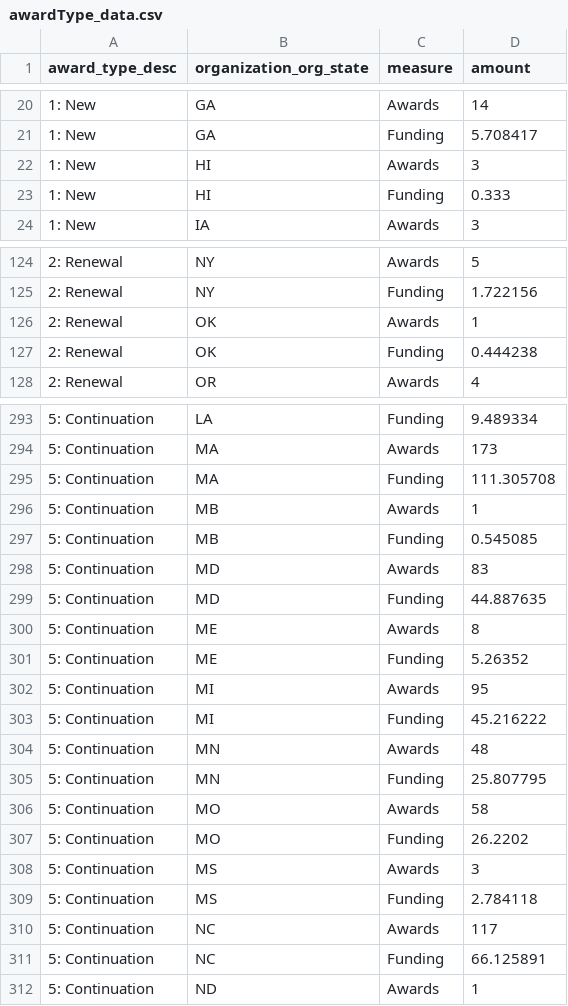
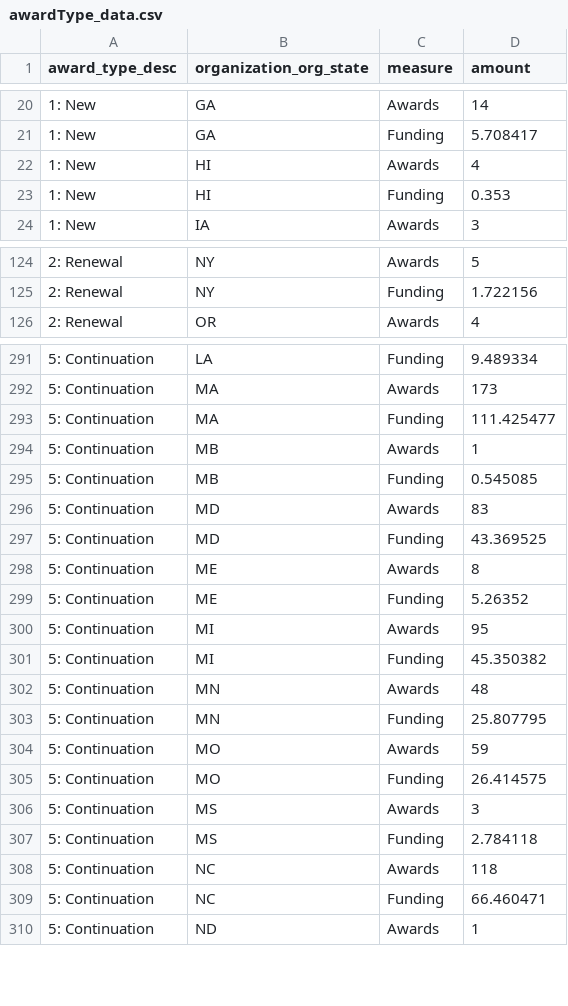
Before and after one commit to christopherBelter/reporter_states, a CSV file: data/awardType_data.csv, drawn as a sheet; only a part is shown, gaps mark what is left out; the diff covers the shown part only.

```diff
--- a/data/awardType_data.csv
+++ b/data/awardType_data.csv
@@ -21,4 +21,4 @@
 "1: New","GA","Funding",5.708417
-"1: New","HI","Awards",3
-"1: New","HI","Funding",0.333
+"1: New","HI","Awards",4
+"1: New","HI","Funding",0.353
 "1: New","IA","Awards",3
@@ -125,4 +125,2 @@
 "2: Renewal","NY","Funding",1.722156
-"2: Renewal","OK","Awards",1
-"2: Renewal","OK","Funding",0.444238
 "2: Renewal","OR","Awards",4
@@ -294,3 +292,3 @@
 "5: Continuation","MA","Awards",173
-"5: Continuation","MA","Funding",111.305708
+"5: Continuation","MA","Funding",111.425477
 "5: Continuation","MB","Awards",1
@@ -298,3 +296,3 @@
 "5: Continuation","MD","Awards",83
-"5: Continuation","MD","Funding",44.887635
+"5: Continuation","MD","Funding",43.369525
 "5: Continuation","ME","Awards",8
@@ -302,11 +300,11 @@
 "5: Continuation","MI","Awards",95
-"5: Continuation","MI","Funding",45.216222
+"5: Continuation","MI","Funding",45.350382
 "5: Continuation","MN","Awards",48
 "5: Continuation","MN","Funding",25.807795
-"5: Continuation","MO","Awards",58
-"5: Continuation","MO","Funding",26.2202
+"5: Continuation","MO","Awards",59
+"5: Continuation","MO","Funding",26.414575
 "5: Continuation","MS","Awards",3
 "5: Continuation","MS","Funding",2.784118
-"5: Continuation","NC","Awards",117
-"5: Continuation","NC","Funding",66.125891
+"5: Continuation","NC","Awards",118
+"5: Continuation","NC","Funding",66.460471
 "5: Continuation","ND","Awards",1
```
Also changed, not shown: 34 edited cells elsewhere in this file, data/branch_theme_data.csv, data/crosscut_data.csv, 7 other files.
